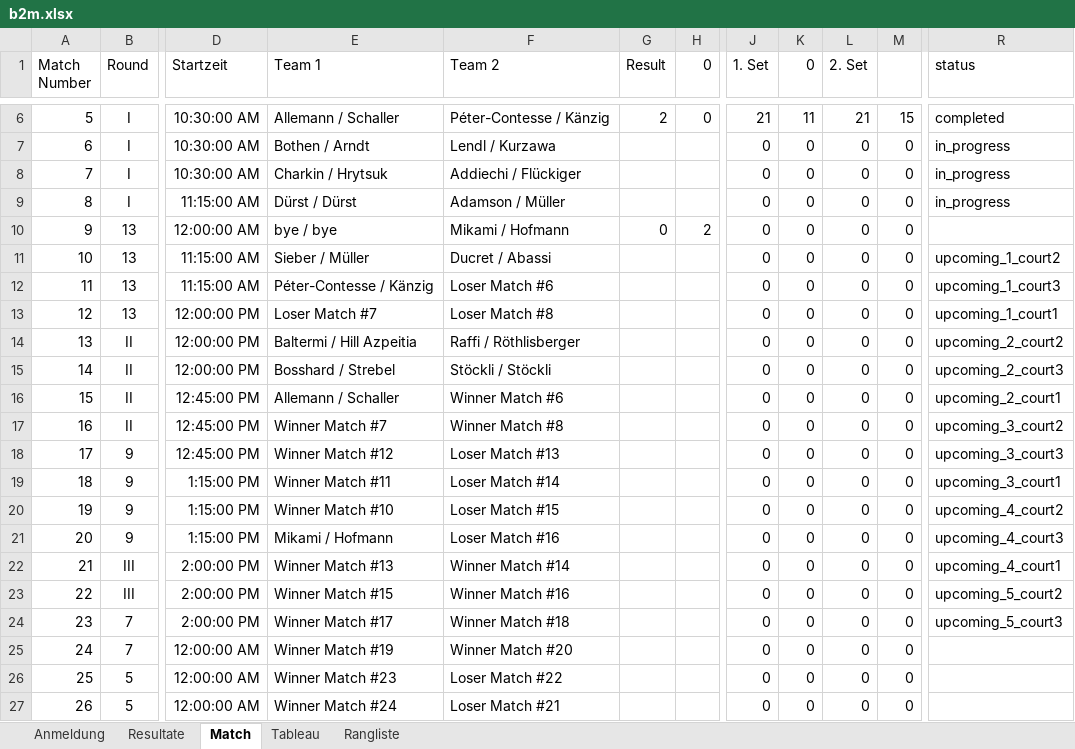
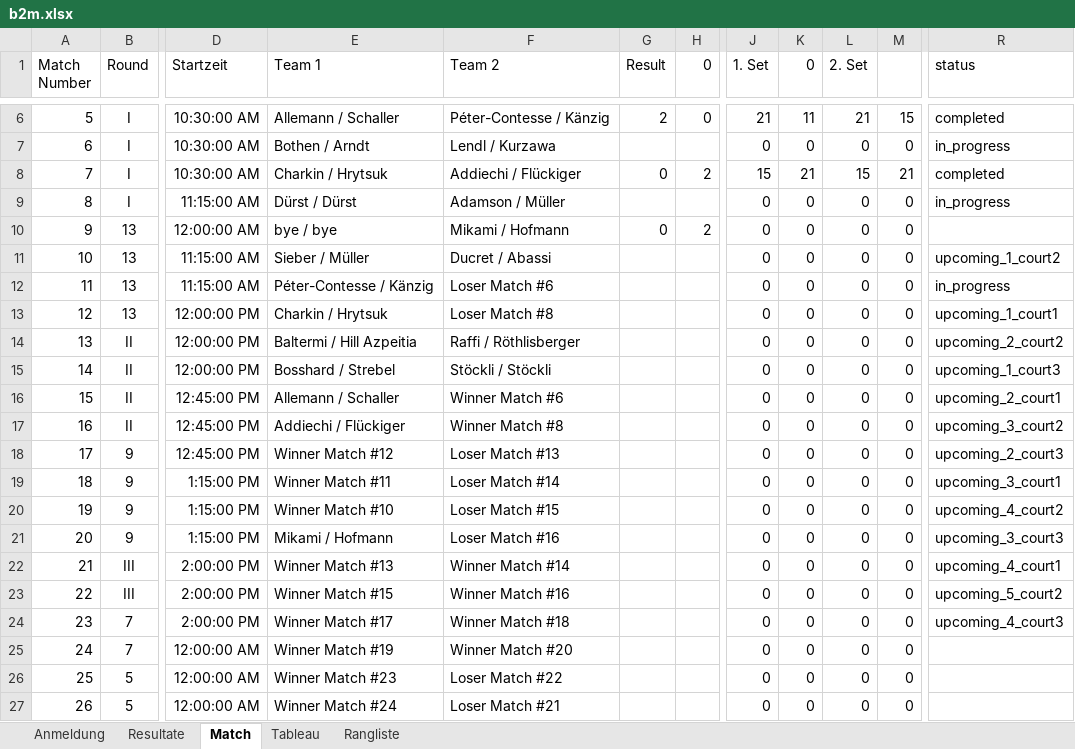
Before and after one commit to Lucanepa/beach_tournament, an Excel workbook: b2m.xlsx, sheet Match, drawn as a sheet; only a part is shown, gaps mark what is left out; values as stored, in another font and other column widths than the file's, no borders; the diff names each change by its address in the sheet, - before the commit and + after, or states it on an @@ line.

Commit message:
Update b2m.xlsx

```diff
--- a/b2m.xlsx (sheet Match)
+++ b/b2m.xlsx (sheet Match)
-G8 (Result): (empty)
+G8 (Result): 0
-H8 (0): (empty)
+H8 (0): 2
-J8 (1. Set): 0
+J8 (1. Set): 15
-K8 (0): 0
+K8 (0): 21
-L8 (2. Set): 0
+L8 (2. Set): 15
-M8: 0
+M8: 21
-R8 (status): in_progress
+R8 (status): completed
-R12 (status): upcoming_1_court3
+R12 (status): in_progress
-E13 (Team 1): Loser Match #7
+E13 (Team 1): Charkin / Hrytsuk
-R15 (status): upcoming_2_court3
+R15 (status): upcoming_1_court3
-E17 (Team 1): Winner Match #7
+E17 (Team 1): Addiechi / Flückiger
-R18 (status): upcoming_3_court3
+R18 (status): upcoming_2_court3
-R21 (status): upcoming_4_court3
+R21 (status): upcoming_3_court3
-R24 (status): upcoming_5_court3
+R24 (status): upcoming_4_court3
```
Also changed, not shown: sheet Resultate, sheet Tableau.
